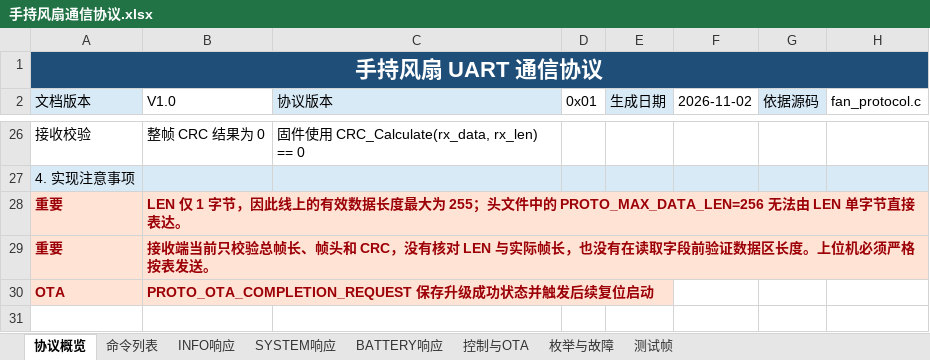
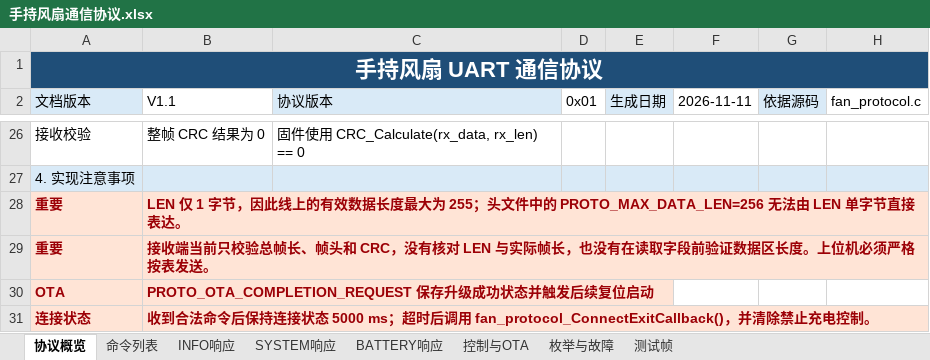
Before and after one commit to c6c6c6c/BA-Handheld-Fan-Gen2, an Excel workbook: Doc/手持风扇通信协议.xlsx, sheet 协议概览, drawn as a sheet; only a part is shown, gaps mark what is left out; values as stored, in another font and other column widths than the file's, no borders; the diff names each change by its address in the sheet, - before the commit and + after, or states it on an @@ line.

```diff
--- a/Doc/手持风扇通信协议.xlsx (sheet 协议概览)
+++ b/Doc/手持风扇通信协议.xlsx (sheet 协议概览)
-B2: V1.0
+B2: V1.1
-F2: 2026-11-02
+F2: 2026-11-11
+row 31: 连接状态 | 收到合法命令后保持连接状态 5000 ms；超时后调用 fan_protocol_ConnectExitCallback()，并清除禁止充电控制。
```
Also changed, not shown: sheet SYSTEM响应, sheet INFO响应, sheet 控制与OTA, sheet 测试帧, sheet 命令列表, 39 other files.
